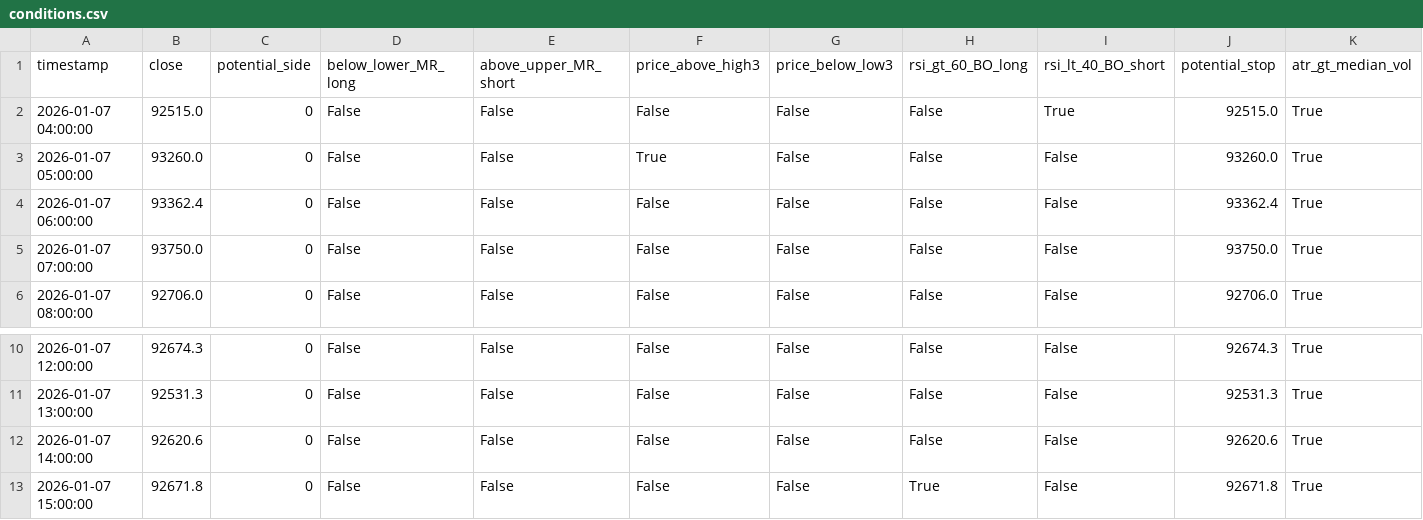
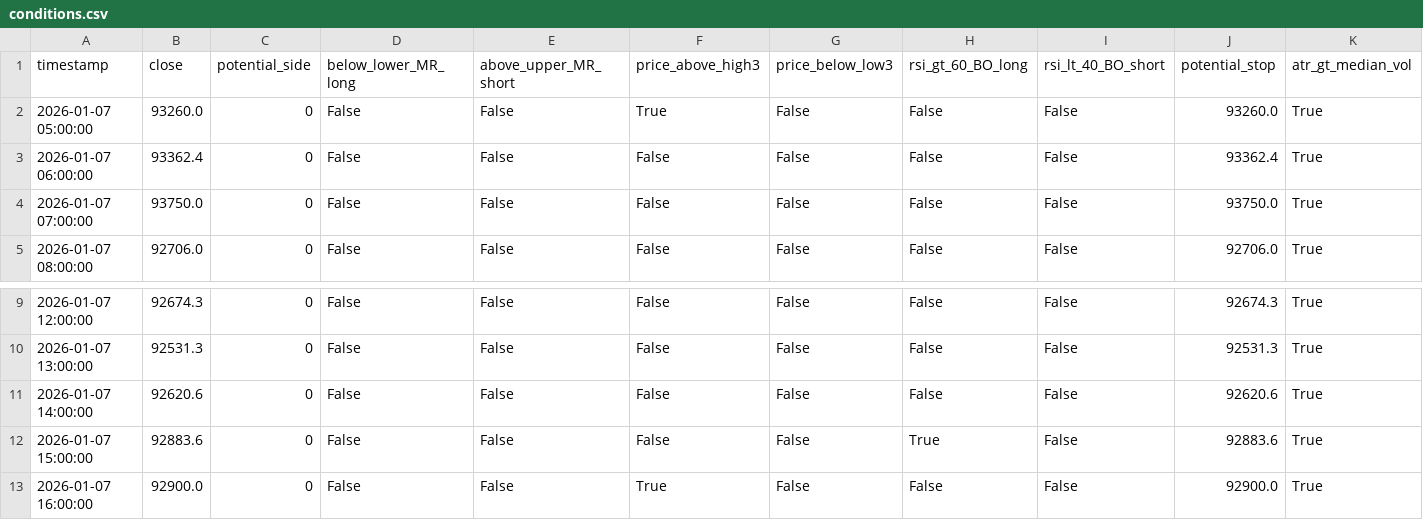
Before and after one commit to ha0zh/btc-db-v3-cron, a CSV file: backtest_results/conditions.csv, drawn as a sheet; only a part is shown, gaps mark what is left out.

```diff
--- a/backtest_results/conditions.csv
+++ b/backtest_results/conditions.csv
@@ -1,3 +1,2 @@
 timestamp,close,potential_side,below_lower_MR_long,above_upper_MR_short,price_above_high3,price_below_low3,rsi_gt_60_BO_long,rsi_lt_40_BO_short,potential_stop,atr_gt_median_vol
-2026-01-07 04:00:00,92515.0,0,False,False,False,False,False,True,92515.0,True
 2026-01-07 05:00:00,93260.0,0,False,False,True,False,False,False,93260.0,True
@@ -12,2 +11,3 @@ timestamp,close,potential_side,below_lower_MR_long,above_upper_MR_short,price_ab
 2026-01-07 14:00:00,92620.6,0,False,False,False,False,False,False,92620.6,True
-2026-01-07 15:00:00,92671.8,0,False,False,False,False,True,False,92671.8,True
+2026-01-07 15:00:00,92883.6,0,False,False,False,False,True,False,92883.6,True
+2026-01-07 16:00:00,92900.0,0,False,False,True,False,False,False,92900.0,True
```
Also changed, not shown: backtest_results/indicators.csv, 3 other files.
